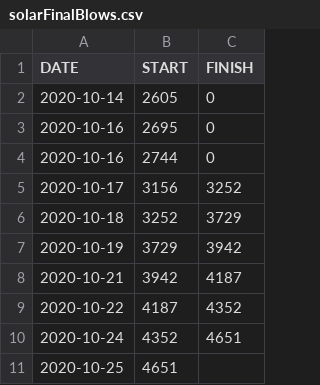
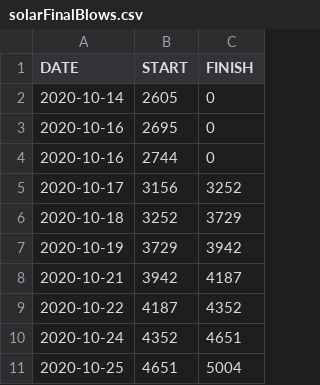
Before and after one commit to iMorpheus/DestinyPvPStories, a CSV file: solarFinalBlows.csv, drawn as a sheet.

```diff
--- a/solarFinalBlows.csv
+++ b/solarFinalBlows.csv
@@ -10,2 +10,2 @@ DATE, START, FINISH
 2020-10-24, 4352, 4651
-2020-10-25, 4651,
+2020-10-25, 4651, 5004
```
Also changed, not shown: 1 other file.
